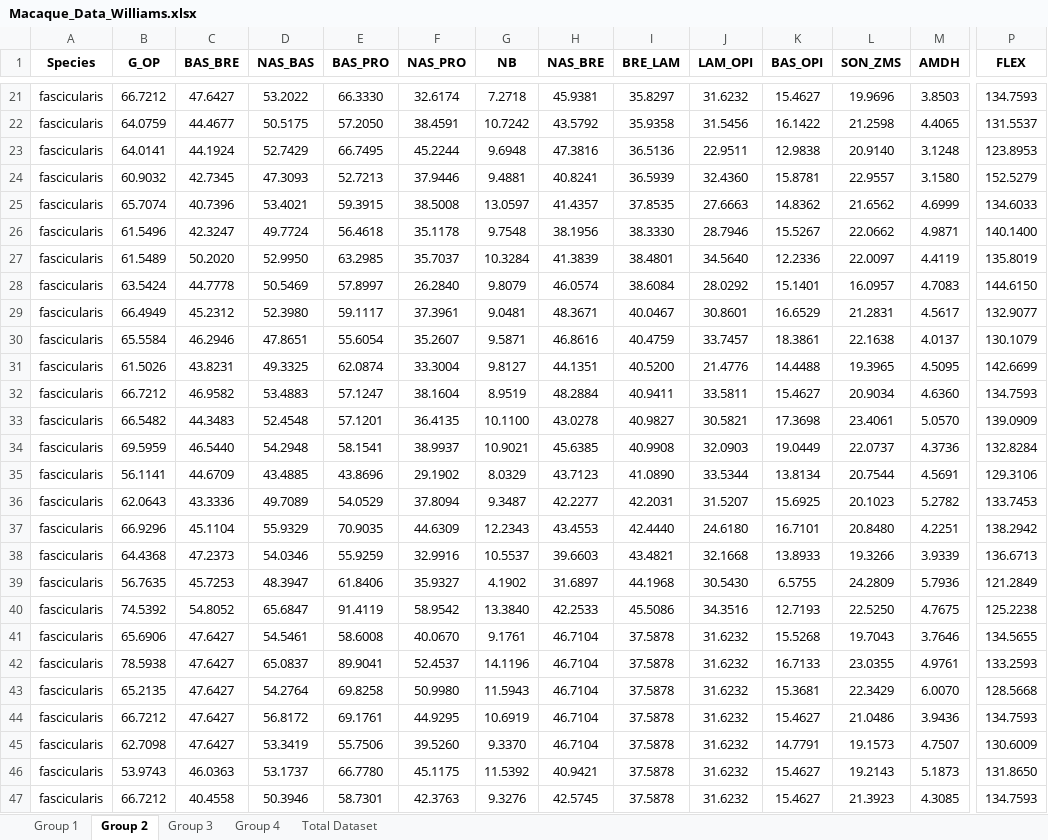
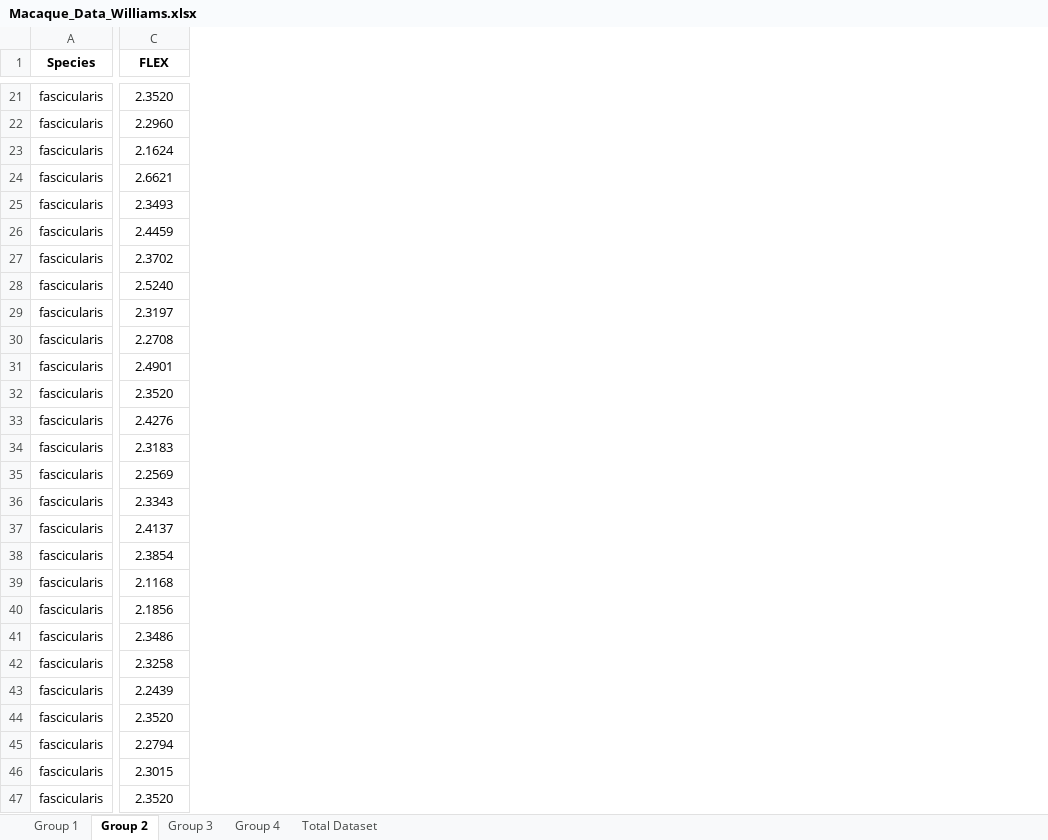
Before and after one commit to swill140/Guest-Lectures, an Excel workbook: Macaque_Data_Williams.xlsx, sheet Group 2, drawn as a sheet; only a part is shown, gaps mark what is left out; values as stored, in another font and other column widths than the file's, no borders; removed rows and columns are numbered as before the commit, all else as after; the diff covers the shown part only; the diff names each change by its address in the sheet, - before the commit and + after, or states it on an @@ line.

```diff
--- a/Macaque_Data_Williams.xlsx (sheet Group 2)
+++ b/Macaque_Data_Williams.xlsx (sheet Group 2)
-column B (G_OP), rows 21-47: 66.7212 | 64.0759 | 64.0141 | 60.9032 | 65.7074 | 61.5496 | 61.5489 | 63.5424 | 66.4949 | 65.5584 | 61.5026 | 66.7212 | 66.5482 | 69.5959 | 56.1141 | 62.0643 | 66.9296 | 64.4368 | 56.7635 | 74.5392 | 65.6906 | 78.5938 | 65.2135 | 66.7212 | 62.7098 | 53.9743 | 66.7212
-column C (BAS_BRE), rows 21-47: 47.6427 | 44.4677 | 44.1924 | 42.7345 | 40.7396 | 42.3247 | 50.2020 | 44.7778 | 45.2312 | 46.2946 | 43.8231 | 46.9582 | 44.3483 | 46.5440 | 44.6709 | 43.3336 | 45.1104 | 47.2373 | 45.7253 | 54.8052 | 47.6427 | 47.6427 | 47.6427 | 47.6427 | 47.6427 | 46.0363 | 40.4558
-column D (NAS_BAS), rows 21-47: 53.2022 | 50.5175 | 52.7429 | 47.3093 | 53.4021 | 49.7724 | 52.9950 | 50.5469 | 52.3980 | 47.8651 | 49.3325 | 53.4883 | 52.4548 | 54.2948 | 43.4885 | 49.7089 | 55.9329 | 54.0346 | 48.3947 | 65.6847 | 54.5461 | 65.0837 | 54.2764 | 56.8172 | 53.3419 | 53.1737 | 50.3946
-column E (BAS_PRO), rows 21-47: 66.3330 | 57.2050 | 66.7495 | 52.7213 | 59.3915 | 56.4618 | 63.2985 | 57.8997 | 59.1117 | 55.6054 | 62.0874 | 57.1247 | 57.1201 | 58.1541 | 43.8696 | 54.0529 | 70.9035 | 55.9259 | 61.8406 | 91.4119 | 58.6008 | 89.9041 | 69.8258 | 69.1761 | 55.7506 | 66.7780 | 58.7301
-column F (NAS_PRO), rows 21-47: 32.6174 | 38.4591 | 45.2244 | 37.9446 | 38.5008 | 35.1178 | 35.7037 | 26.2840 | 37.3961 | 35.2607 | 33.3004 | 38.1604 | 36.4135 | 38.9937 | 29.1902 | 37.8094 | 44.6309 | 32.9916 | 35.9327 | 58.9542 | 40.0670 | 52.4537 | 50.9980 | 44.9295 | 39.5260 | 45.1175 | 42.3763
-column G (NB), rows 21-47: 7.2718 | 10.7242 | 9.6948 | 9.4881 | 13.0597 | 9.7548 | 10.3284 | 9.8079 | 9.0481 | 9.5871 | 9.8127 | 8.9519 | 10.1100 | 10.9021 | 8.0329 | 9.3487 | 12.2343 | 10.5537 | 4.1902 | 13.3840 | 9.1761 | 14.1196 | 11.5943 | 10.6919 | 9.3370 | 11.5392 | 9.3276
-column H (NAS_BRE), rows 21-47: 45.9381 | 43.5792 | 47.3816 | 40.8241 | 41.4357 | 38.1956 | 41.3839 | 46.0574 | 48.3671 | 46.8616 | 44.1351 | 48.2884 | 43.0278 | 45.6385 | 43.7123 | 42.2277 | 43.4553 | 39.6603 | 31.6897 | 42.2533 | 46.7104 | 46.7104 | 46.7104 | 46.7104 | 46.7104 | 40.9421 | 42.5745
-column I (BRE_LAM), rows 21-47: 35.8297 | 35.9358 | 36.5136 | 36.5939 | 37.8535 | 38.3330 | 38.4801 | 38.6084 | 40.0467 | 40.4759 | 40.5200 | 40.9411 | 40.9827 | 40.9908 | 41.0890 | 42.2031 | 42.4440 | 43.4821 | 44.1968 | 45.5086 | 37.5878 | 37.5878 | 37.5878 | 37.5878 | 37.5878 | 37.5878 | 37.5878
-column J (LAM_OPI), rows 21-47: 31.6232 | 31.5456 | 22.9511 | 32.4360 | 27.6663 | 28.7946 | 34.5640 | 28.0292 | 30.8601 | 33.7457 | 21.4776 | 33.5811 | 30.5821 | 32.0903 | 33.5344 | 31.5207 | 24.6180 | 32.1668 | 30.5430 | 34.3516 | 31.6232 | 31.6232 | 31.6232 | 31.6232 | 31.6232 | 31.6232 | 31.6232
-column K (BAS_OPI), rows 21-47: 15.4627 | 16.1422 | 12.9838 | 15.8781 | 14.8362 | 15.5267 | 12.2336 | 15.1401 | 16.6529 | 18.3861 | 14.4488 | 15.4627 | 17.3698 | 19.0449 | 13.8134 | 15.6925 | 16.7101 | 13.8933 | 6.5755 | 12.7193 | 15.5268 | 16.7133 | 15.3681 | 15.4627 | 14.7791 | 15.4627 | 15.4627
-column L (SON_ZMS), rows 21-47: 19.9696 | 21.2598 | 20.9140 | 22.9557 | 21.6562 | 22.0662 | 22.0097 | 16.0957 | 21.2831 | 22.1638 | 19.3965 | 20.9034 | 23.4061 | 22.0737 | 20.7544 | 20.1023 | 20.8480 | 19.3266 | 24.2809 | 22.5250 | 19.7043 | 23.0355 | 22.3429 | 21.0486 | 19.1573 | 19.2143 | 21.3923
-column M (AMDH), rows 21-47: 3.8503 | 4.4065 | 3.1248 | 3.1580 | 4.6999 | 4.9871 | 4.4119 | 4.7083 | 4.5617 | 4.0137 | 4.5095 | 4.6360 | 5.0570 | 4.3736 | 4.5691 | 5.2782 | 4.2251 | 3.9339 | 5.7936 | 4.7675 | 3.7646 | 4.9761 | 6.0070 | 3.9436 | 4.7507 | 5.1873 | 4.3085
-C21 (FLEX): 134.7593
+C21 (FLEX): 2.3520
-C22 (FLEX): 131.5537
+C22 (FLEX): 2.2960
-C23 (FLEX): 123.8953
+C23 (FLEX): 2.1624
-C24 (FLEX): 152.5279
+C24 (FLEX): 2.6621
-C25 (FLEX): 134.6033
+C25 (FLEX): 2.3493
-C26 (FLEX): 140.1400
+C26 (FLEX): 2.4459
-C27 (FLEX): 135.8019
+C27 (FLEX): 2.3702
-C28 (FLEX): 144.6150
+C28 (FLEX): 2.5240
-C29 (FLEX): 132.9077
+C29 (FLEX): 2.3197
-C30 (FLEX): 130.1079
+C30 (FLEX): 2.2708
-C31 (FLEX): 142.6699
+C31 (FLEX): 2.4901
-C32 (FLEX): 134.7593
+C32 (FLEX): 2.3520
-C33 (FLEX): 139.0909
+C33 (FLEX): 2.4276
-C34 (FLEX): 132.8284
+C34 (FLEX): 2.3183
-C35 (FLEX): 129.3106
+C35 (FLEX): 2.2569
-C36 (FLEX): 133.7453
+C36 (FLEX): 2.3343
-C37 (FLEX): 138.2942
+C37 (FLEX): 2.4137
-C38 (FLEX): 136.6713
+C38 (FLEX): 2.3854
-C39 (FLEX): 121.2849
+C39 (FLEX): 2.1168
-C40 (FLEX): 125.2238
+C40 (FLEX): 2.1856
-C41 (FLEX): 134.5655
+C41 (FLEX): 2.3486
-C42 (FLEX): 133.2593
+C42 (FLEX): 2.3258
-C43 (FLEX): 128.5668
+C43 (FLEX): 2.2439
-C44 (FLEX): 134.7593
+C44 (FLEX): 2.3520
-C45 (FLEX): 130.6009
+C45 (FLEX): 2.2794
-C46 (FLEX): 131.8650
+C46 (FLEX): 2.3015
-C47 (FLEX): 134.7593
+C47 (FLEX): 2.3520
```
Also changed, not shown: 4 added columns, 1 removed column and 22 edited cells elsewhere in this sheet, sheet Group 3, sheet Group 1, sheet Group 4.
